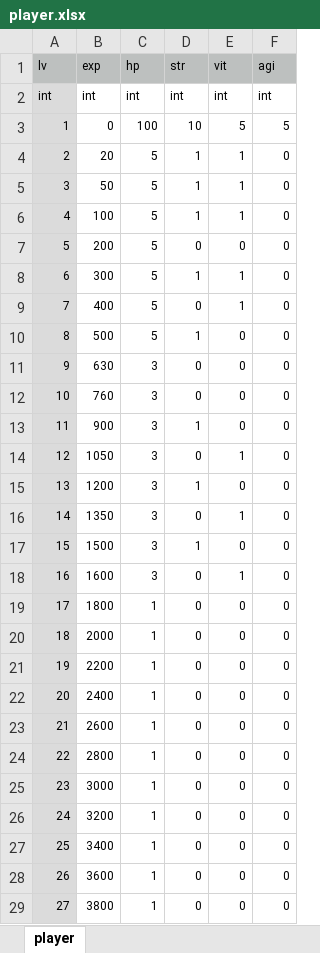
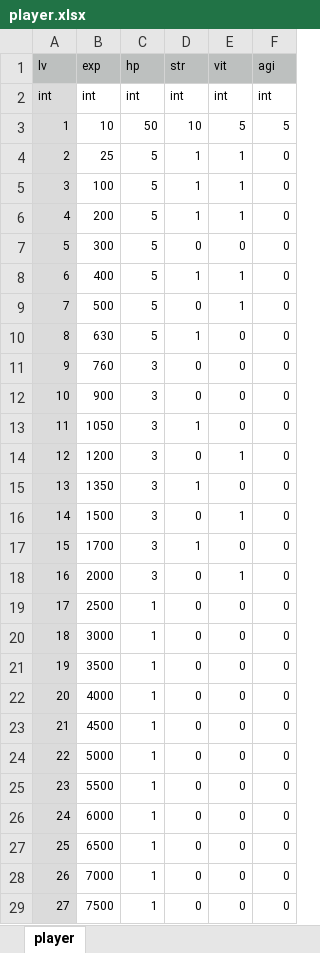
Before and after one commit to syun77/TournRPG, an Excel workbook: docs/player.xlsx, sheet player, drawn as a sheet; only a part is shown; values as stored, in another font and other column widths than the file's, no borders; the diff covers the shown part only; the diff names each change by its address in the sheet, - before the commit and + after, or states it on an @@ line.

```diff
--- a/docs/player.xlsx (sheet player)
+++ b/docs/player.xlsx (sheet player)
-B3 (exp): 0
+B3 (exp): 10
-C3 (hp): 100
+C3 (hp): 50
-B4 (exp): 20
+B4 (exp): 25
-B5 (exp): 50
+B5 (exp): 100
-B6 (exp): 100
+B6 (exp): 200
-B7 (exp): 200
+B7 (exp): 300
-B8 (exp): 300
+B8 (exp): 400
-B9 (exp): 400
+B9 (exp): 500
-B10 (exp): 500
+B10 (exp): 630
-B11 (exp): 630
+B11 (exp): 760
-B12 (exp): 760
+B12 (exp): 900
-B13 (exp): 900
+B13 (exp): 1050
-B14 (exp): 1050
+B14 (exp): 1200
-B15 (exp): 1200
+B15 (exp): 1350
-B16 (exp): 1350
+B16 (exp): 1500
-B17 (exp): 1500
+B17 (exp): 1700
-B18 (exp): 1600
+B18 (exp): 2000
-B19 (exp): 1800
+B19 (exp): 2500
-B20 (exp): 2000
+B20 (exp): 3000
-B21 (exp): 2200
+B21 (exp): 3500
-B22 (exp): 2400
+B22 (exp): 4000
-B23 (exp): 2600
+B23 (exp): 4500
-B24 (exp): 2800
+B24 (exp): 5000
-B25 (exp): 3000
+B25 (exp): 5500
-B26 (exp): 3200
+B26 (exp): 6000
-B27 (exp): 3400
+B27 (exp): 6500
-B28 (exp): 3600
+B28 (exp): 7000
-B29 (exp): 3800
+B29 (exp): 7500
```
Also changed, not shown: 73 edited cells elsewhere in this sheet, docs/enemy.xlsx, 13 other files.
